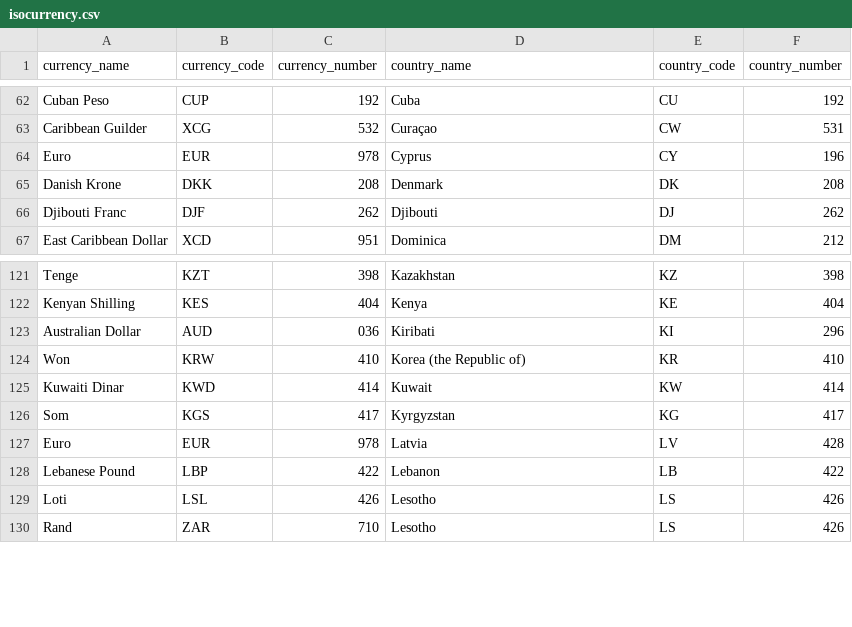
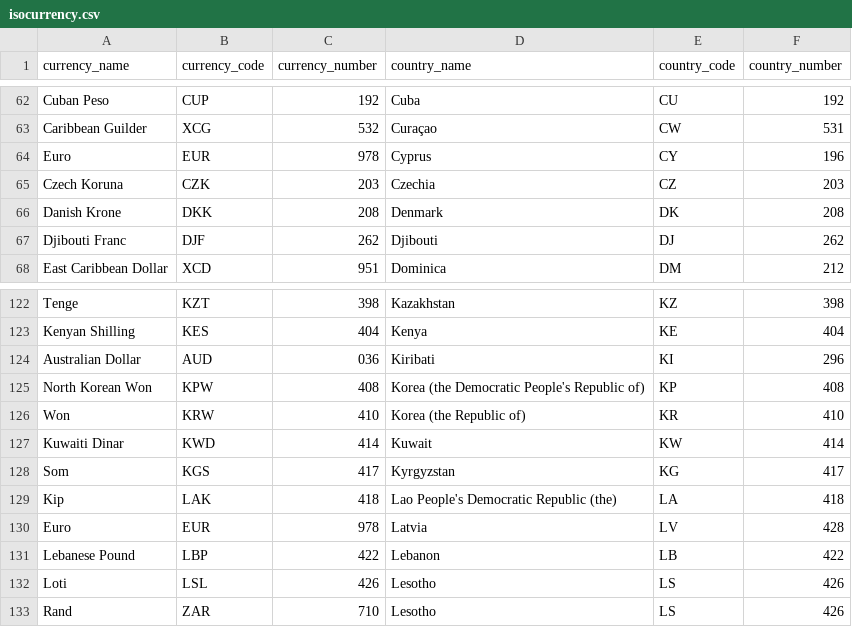
Before and after one commit to m-muecke/isocountry, a CSV file: data-raw/isocurrency.csv, drawn as a sheet; only a part is shown, gaps mark what is left out; the diff names each change by its address in the sheet, - before the commit and + after, or states it on an @@ line.

Commit message:
feat: add more fixes for currency table joining

```diff
--- a/data-raw/isocurrency.csv
+++ b/data-raw/isocurrency.csv
+row 65: Czech Koruna | CZK | 203 | Czechia | CZ | 203
+row 125: North Korean Won | KPW | 408 | Korea (the Democratic People's Republic of) | KP | 408
+row 129: Kip | LAK | 418 | Lao People's Democratic Republic (the) | LA | 418
```
Also changed, not shown: 4 other files.
